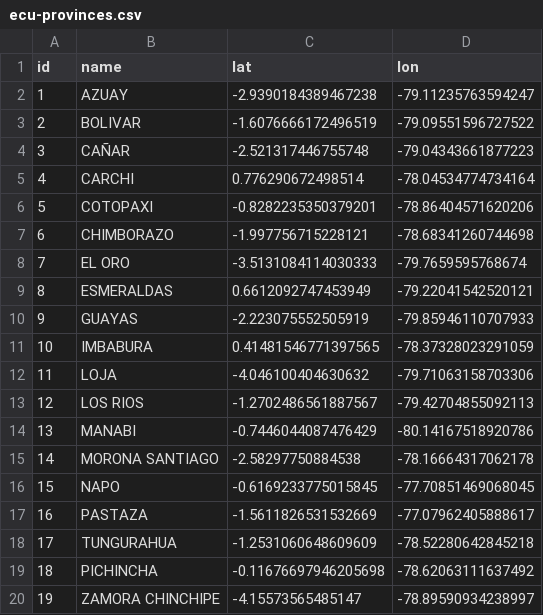
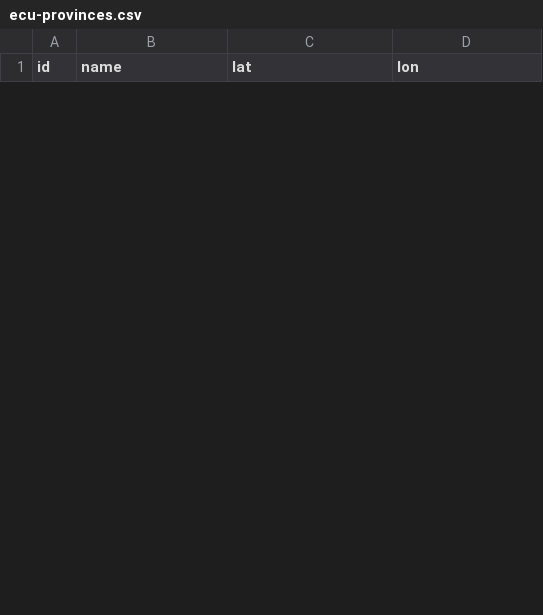
Before and after one commit to johnfelipe/geodata, a CSV file: inst/geodata/ecu/ecu-provinces.csv, drawn as a sheet; only a part is shown; removed rows and columns are numbered as before the commit, all else as after; the diff covers the shown part only; the diff names each change by its address in the sheet, - before the commit and + after, or states it on an @@ line.

```diff
--- a/inst/geodata/ecu/ecu-provinces.csv
+++ b/inst/geodata/ecu/ecu-provinces.csv
-row 2: 1 | AZUAY | -2.9390184389467238 | -79.11235763594247
-row 3: 2 | BOLIVAR | -1.6076666172496519 | -79.09551596727522
-row 4: 3 | CAÑAR | -2.521317446755748 | -79.04343661877223
-row 5: 4 | CARCHI | 0.776290672498514 | -78.04534774734164
-row 6: 5 | COTOPAXI | -0.8282235350379201 | -78.86404571620206
-row 7: 6 | CHIMBORAZO | -1.997756715228121 | -78.68341260744698
-row 8: 7 | EL ORO | -3.5131084114030333 | -79.7659595768674
-row 9: 8 | ESMERALDAS | 0.6612092747453949 | -79.22041542520121
-row 10: 9 | GUAYAS | -2.223075552505919 | -79.85946110707933
-row 11: 10 | IMBABURA | 0.41481546771397565 | -78.37328023291059
-row 12: 11 | LOJA | -4.046100404630632 | -79.71063158703306
-row 13: 12 | LOS RIOS | -1.2702486561887567 | -79.42704855092113
-row 14: 13 | MANABI | -0.7446044087476429 | -80.14167518920786
-row 15: 14 | MORONA SANTIAGO | -2.58297750884538 | -78.16664317062178
-row 16: 15 | NAPO | -0.6169233775015845 | -77.70851469068045
-row 17: 16 | PASTAZA | -1.5611826531532669 | -77.07962405888617
-row 18: 17 | TUNGURAHUA | -1.2531060648609609 | -78.52280642845218
-row 19: 18 | PICHINCHA | -0.11676697946205698 | -78.62063111637492
-row 20: 19 | ZAMORA CHINCHIPE | -4.15573565485147 | -78.89590934238997
```
Also changed, not shown: 24 added rows and 6 removed rows elsewhere in this file, inst/geodata/arg/arg-provinces.csv, inst/geodata/bra/bra-states.csv, 44 other files.
